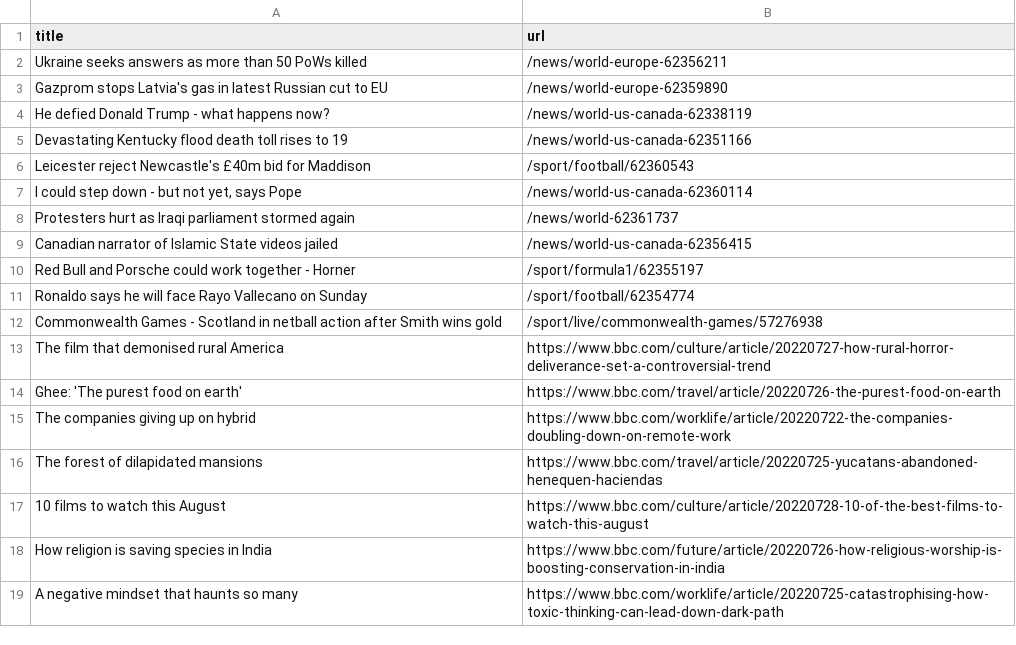
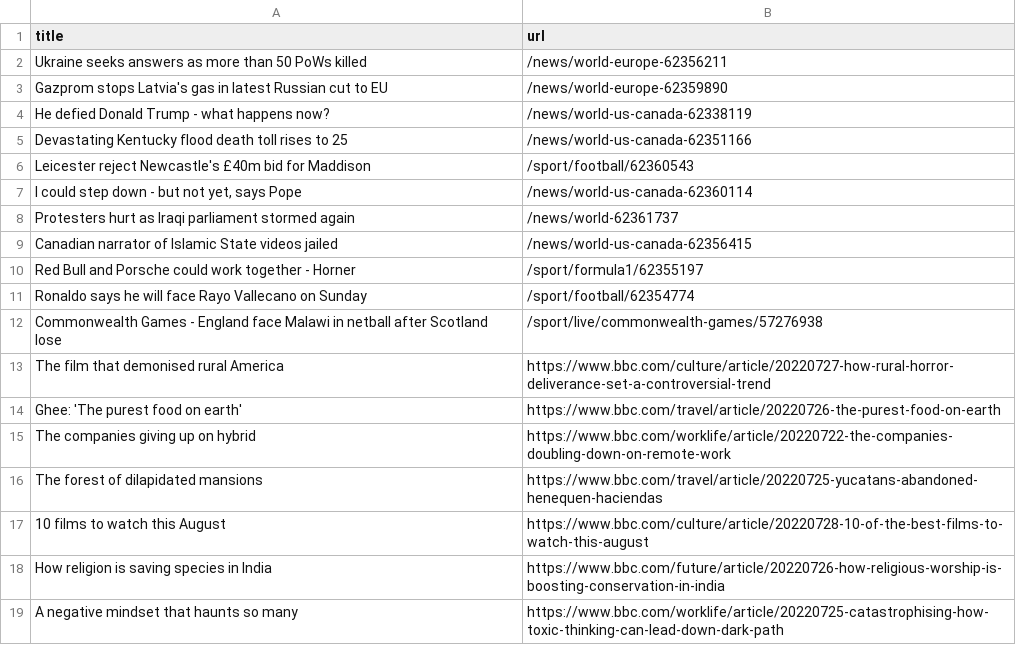
Before and after one commit to ErichBuergler/automatic-scraper-bbc, a CSV file: bbc.csv, drawn as a sheet; only a part is shown.

```diff
--- a/bbc.csv
+++ b/bbc.csv
@@ -4,3 +4,3 @@ Gazprom stops Latvia's gas in latest Russian cut to EU,/news/world-europe-623598
 He defied Donald Trump - what happens now?,/news/world-us-canada-62338119
-Devastating Kentucky flood death toll rises to 19,/news/world-us-canada-62351166
+Devastating Kentucky flood death toll rises to 25,/news/world-us-canada-62351166
 Leicester reject Newcastle's £40m bid for Maddison,/sport/football/62360543
@@ -11,3 +11,3 @@ Red Bull and Porsche could work together - Horner,/sport/formula1/62355197
 Ronaldo says he will face Rayo Vallecano on Sunday,/sport/football/62354774
-Commonwealth Games - Scotland in netball action after Smith wins gold,/sport/live/commonwealth-games/57276938
+Commonwealth Games - England face Malawi in netball after Scotland lose,/sport/live/commonwealth-games/57276938
 The film that demonised rural America,https://www.bbc.com/culture/article/20220727-how-rural-horror-deliverance-set-a-controversial-trend
```
